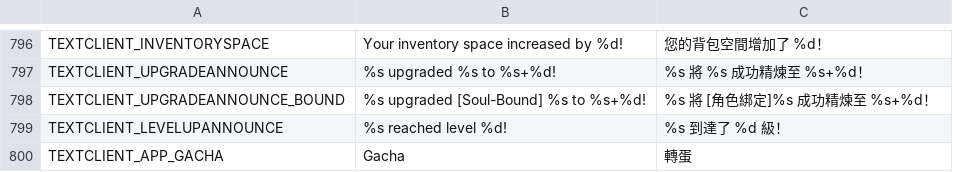
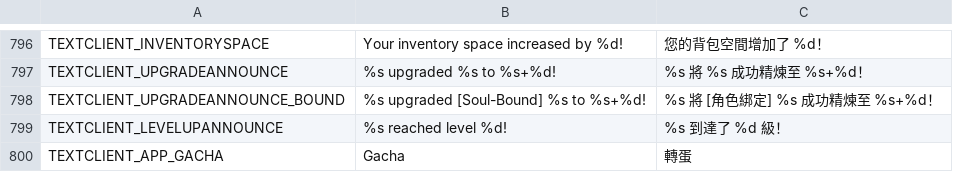
Before and after one commit to Gala-Lab/Flyff-Universe-Translations, a CSV file: Traditional_Chinese/TextClient.csv, drawn as a sheet; only a part is shown, gaps mark what is left out.

Commit message:
Fix Traditional Chinese translations for formatting consistency in Help, HelpFAQ, TextClient, and UI files.

```diff
--- a/Traditional_Chinese/TextClient.csv
+++ b/Traditional_Chinese/TextClient.csv
@@ -797,3 +797,3 @@ TEXTCLIENT_INVENTORYSPACE,Your inventory space increased by %d!,您的背包空
 TEXTCLIENT_UPGRADEANNOUNCE,%s upgraded %s to %s+%d!,%s 將 %s 成功精煉至 %s+%d！
-TEXTCLIENT_UPGRADEANNOUNCE_BOUND,%s upgraded [Soul-Bound] %s to %s+%d!,%s 將 [角色綁定]%s 成功精煉至 %s+%d！
+TEXTCLIENT_UPGRADEANNOUNCE_BOUND,%s upgraded [Soul-Bound] %s to %s+%d!,%s 將 [角色綁定] %s 成功精煉至 %s+%d！
 TEXTCLIENT_LEVELUPANNOUNCE,%s reached level %d!,%s 到達了 %d 級！
```
Also changed, not shown: Traditional_Chinese/Help.csv, Traditional_Chinese/HelpFAQ.csv, 1 other file.
